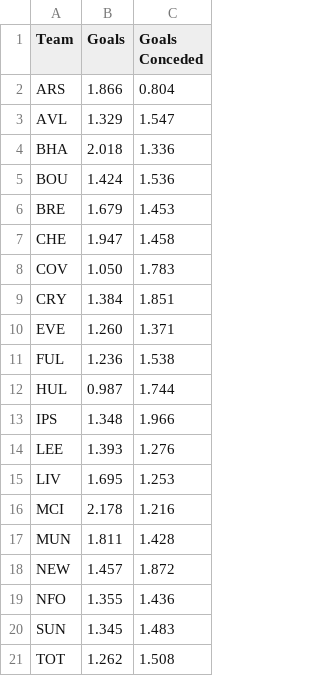
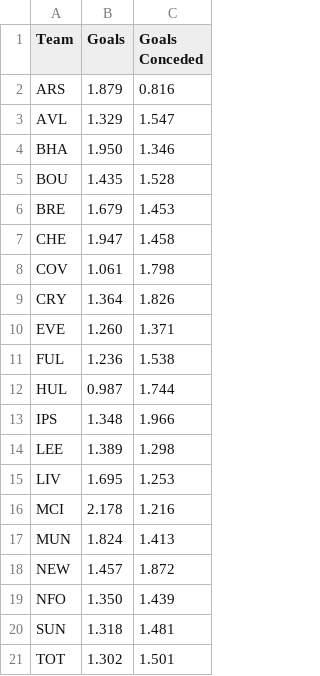
Before and after one commit to JubileeZ/jubilee-solio-calibrate, a CSV file: data/output/team_strengths_calibrated.csv, drawn as a sheet.

Commit message:
feat(calibrate): scale auto-weight per-team by matches played sample size

```diff
--- a/data/output/team_strengths_calibrated.csv
+++ b/data/output/team_strengths_calibrated.csv
@@ -1,10 +1,10 @@
 Team,Goals,Goals Conceded
-ARS,1.866,0.804
+ARS,1.879,0.816
 AVL,1.329,1.547
-BHA,2.018,1.336
-BOU,1.424,1.536
+BHA,1.950,1.346
+BOU,1.435,1.528
 BRE,1.679,1.453
 CHE,1.947,1.458
-COV,1.050,1.783
-CRY,1.384,1.851
+COV,1.061,1.798
+CRY,1.364,1.826
 EVE,1.260,1.371
@@ -13,9 +13,9 @@ HUL,0.987,1.744
 IPS,1.348,1.966
-LEE,1.393,1.276
+LEE,1.389,1.298
 LIV,1.695,1.253
 MCI,2.178,1.216
-MUN,1.811,1.428
+MUN,1.824,1.413
 NEW,1.457,1.872
-NFO,1.355,1.436
-SUN,1.345,1.483
-TOT,1.262,1.508
+NFO,1.350,1.439
+SUN,1.318,1.481
+TOT,1.302,1.501
```
Also changed, not shown: 7 other files.
